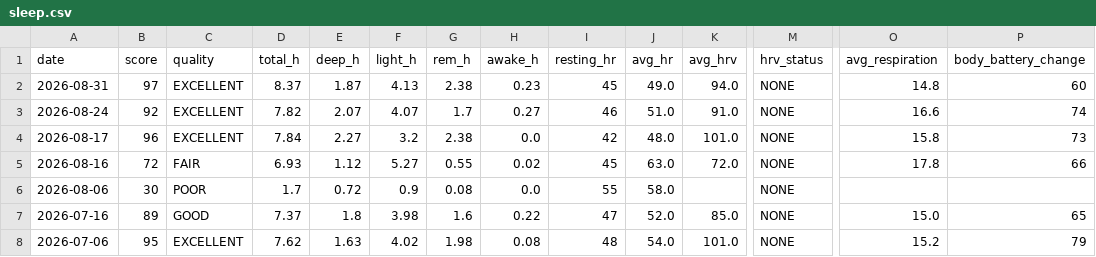
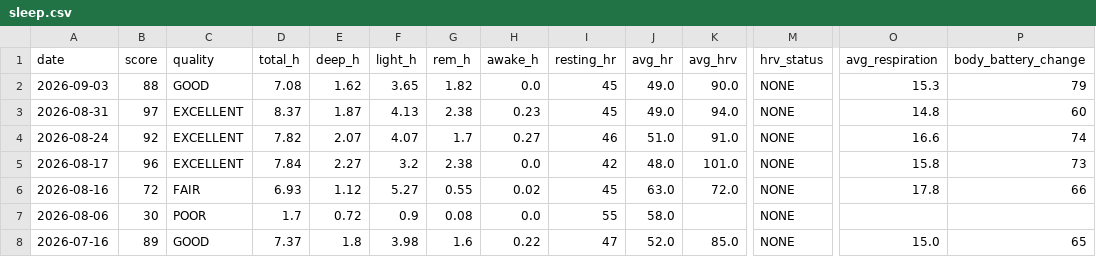
Before and after one commit to GeoffreyBian/train, a CSV file: data/sleep.csv, drawn as a sheet; only a part is shown, gaps mark what is left out; the shorter side is filled out with more unchanged rows; rows hold the shown columns only; the diff names each change by its address in the sheet, - before the commit and + after, or states it on an @@ line.

```diff
--- a/data/sleep.csv
+++ b/data/sleep.csv
+row 2: 2026-09-03 | 88 | GOOD | 7.08 | 1.62 | 3.65 | 1.82 | 0.0 | 45 | 49.0 | 90.0 | NONE | 15.3 | 79
```
Also changed, not shown: data/activities.csv, data/daily.csv, 8 other files.
